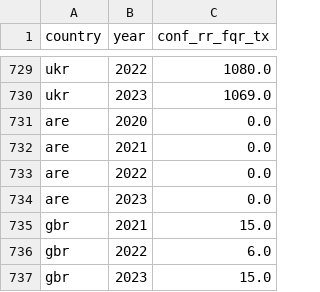
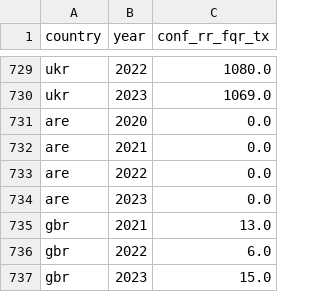
Before and after one commit to open-numbers/ddf--who--tb_burden_estimates, a CSV file: ddf--datapoints--conf_rr_fqr_tx--by--country--year.csv, drawn as a sheet; only a part is shown, gaps mark what is left out.

```diff
--- a/ddf--datapoints--conf_rr_fqr_tx--by--country--year.csv
+++ b/ddf--datapoints--conf_rr_fqr_tx--by--country--year.csv
@@ -734,3 +734,3 @@ are,2022,0.0
 are,2023,0.0
-gbr,2021,15.0
+gbr,2021,13.0
 gbr,2022,6.0
```
Also changed, not shown: ddf--datapoints--conf_rr_fqr--by--country--year.csv, ddf--datapoints--conf_rr_nfqr--by--country--year.csv, 32 other files.
